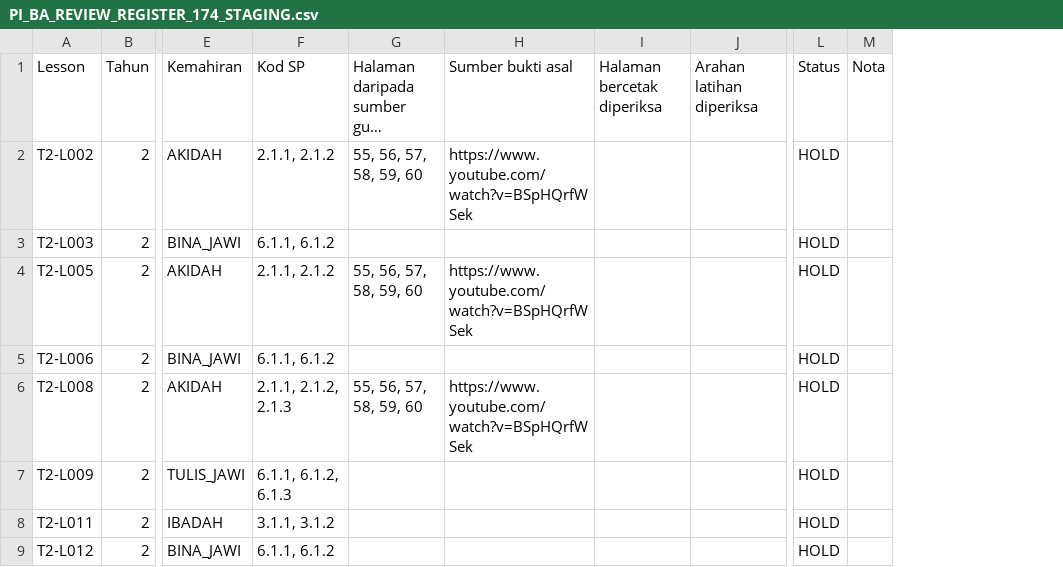
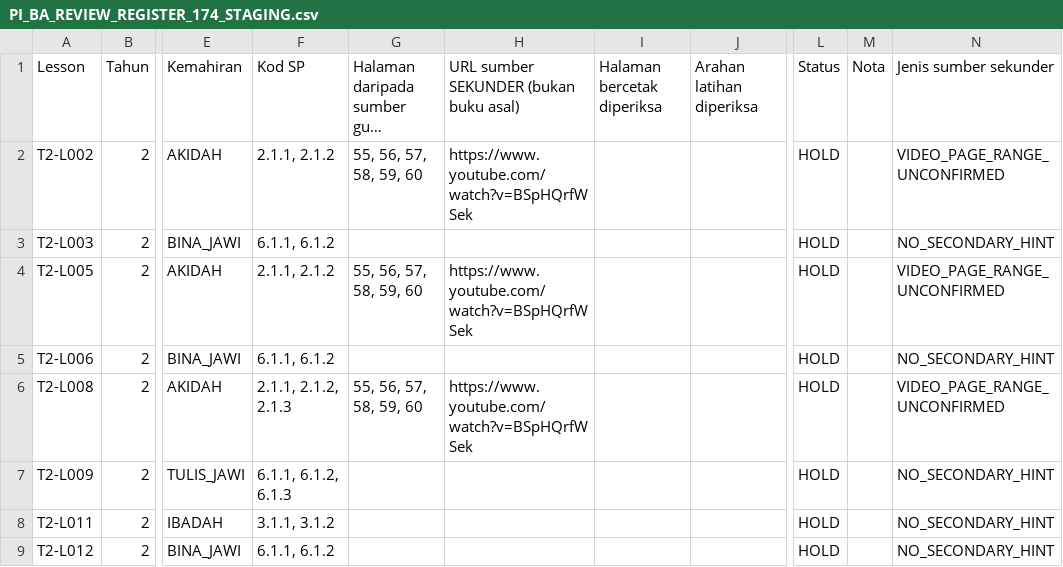
Before and after one commit to nurynayreen88/CikguLaju-AI, a CSV file: rph_standalone/pendidikan_islam_draf_2027/PI_BA_REVIEW_REGISTER_174_STAGING.csv, drawn as a sheet; only a part is shown, gaps mark what is left out; long unchanged cells end in …; the diff names each change by its address in the sheet, - before the commit and + after, or states it on an @@ line.

Commit message:
fix(pi): label BA CSV URLs as SECONDARY rather than original evidence and classify every source lead

```diff
--- a/rph_standalone/pendidikan_islam_draf_2027/PI_BA_REVIEW_REGISTER_174_STAGING.csv
+++ b/rph_standalone/pendidikan_islam_draf_2027/PI_BA_REVIEW_REGISTER_174_STAGING.csv
+column N, rows 1-9: Jenis sumber sekunder | VIDEO_PAGE_RANGE_UNCONFIRMED | NO_SECONDARY_HINT | VIDEO_PAGE_RANGE_UNCONFIRMED | NO_SECONDARY_HINT | VIDEO_PAGE_RANGE_UNCONFIRMED | NO_SECONDARY_HINT | NO_SECONDARY_HINT | NO_SECONDARY_HINT
-H1: Sumber bukti asal
+H1: URL sumber SEKUNDER (bukan buku asal)
```
